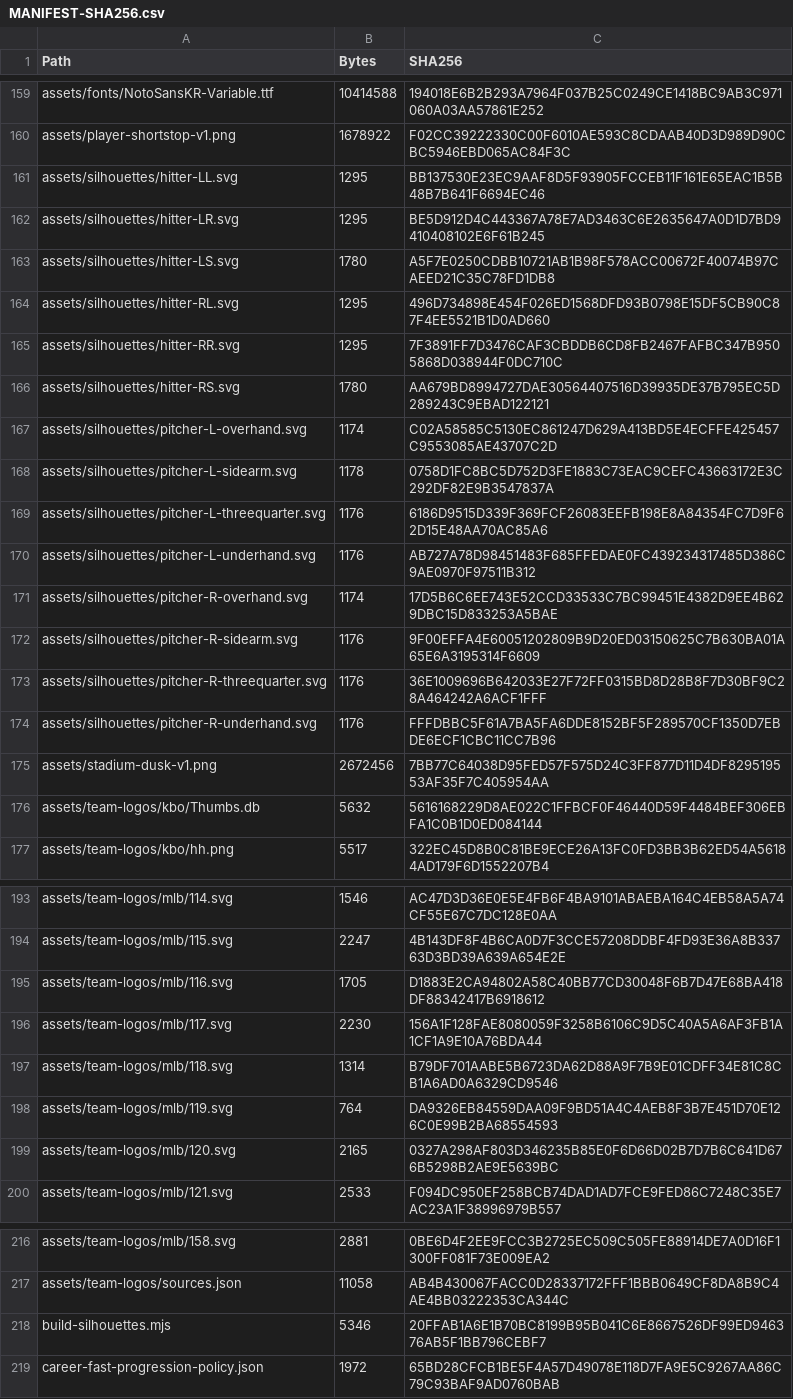
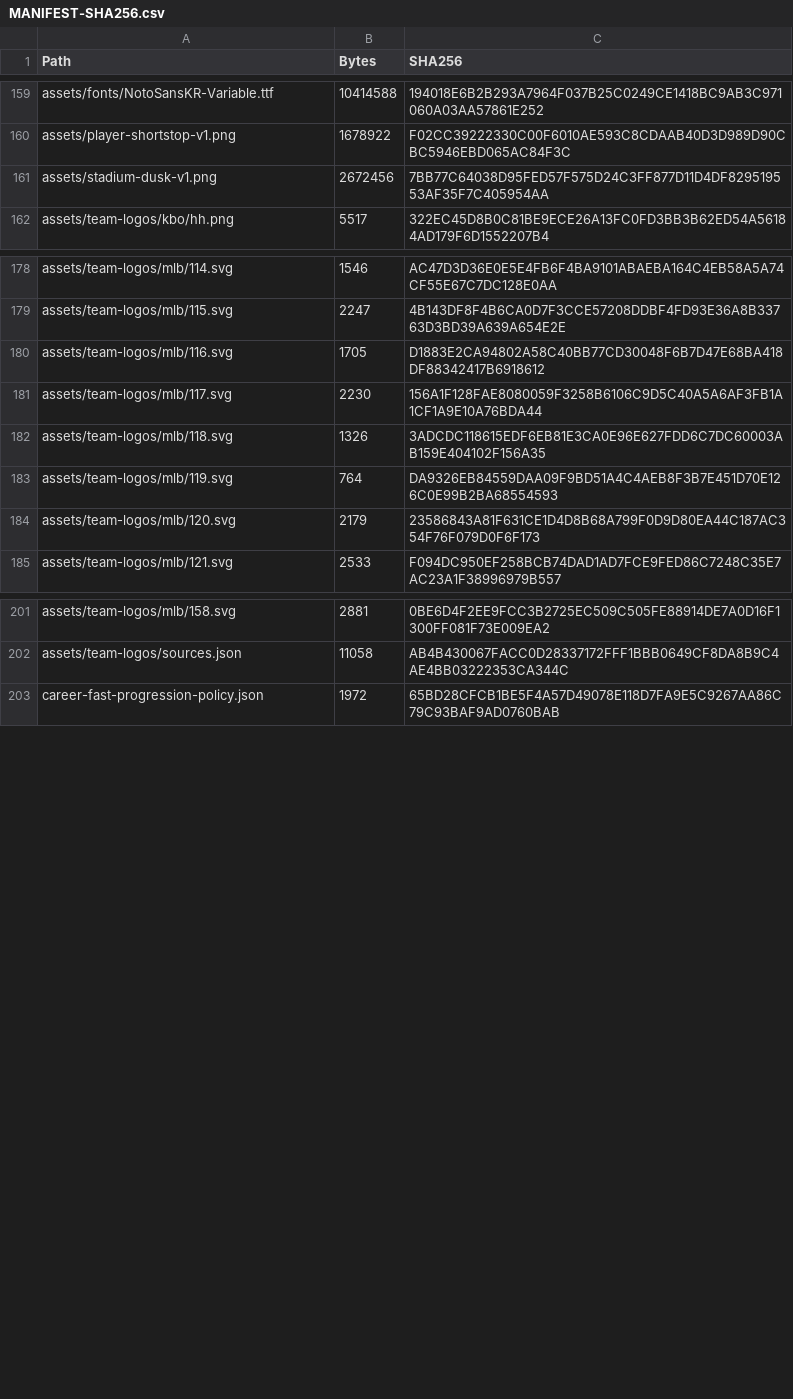
Before and after one commit to bossxor/baseball_Career, a CSV file: docs/design/MANIFEST-SHA256.csv, drawn as a sheet; only a part is shown, gaps mark what is left out; the diff covers the shown part only.

```diff
--- a/docs/design/MANIFEST-SHA256.csv
+++ b/docs/design/MANIFEST-SHA256.csv
@@ -160,18 +160,3 @@
 "assets/player-shortstop-v1.png","1678922","F02CC39222330C00F6010AE593C8CDAAB40D3D989D90CBC5946EBD065AC84F3C"
-"assets/silhouettes/hitter-LL.svg","1295","BB137530E23EC9AAF8D5F93905FCCEB11F161E65EAC1B5B48B7B641F6694EC46"
-"assets/silhouettes/hitter-LR.svg","1295","BE5D912D4C443367A78E7AD3463C6E2635647A0D1D7BD9410408102E6F61B245"
-"assets/silhouettes/hitter-LS.svg","1780","A5F7E0250CDBB10721AB1B98F578ACC00672F40074B97CAEED21C35C78FD1DB8"
-"assets/silhouettes/hitter-RL.svg","1295","496D734898E454F026ED1568DFD93B0798E15DF5CB90C87F4EE5521B1D0AD660"
-"assets/silhouettes/hitter-RR.svg","1295","7F3891FF7D3476CAF3CBDDB6CD8FB2467FAFBC347B9505868D038944F0DC710C"
-"assets/silhouettes/hitter-RS.svg","1780","AA679BD8994727DAE30564407516D39935DE37B795EC5D289243C9EBAD122121"
-"assets/silhouettes/pitcher-L-overhand.svg","1174","C02A58585C5130EC861247D629A413BD5E4ECFFE425457C9553085AE43707C2D"
-"assets/silhouettes/pitcher-L-sidearm.svg","1178","0758D1FC8BC5D752D3FE1883C73EAC9CEFC43663172E3C292DF82E9B3547837A"
-"assets/silhouettes/pitcher-L-threequarter.svg","1176","6186D9515D339F369FCF26083EEFB198E8A84354FC7D9F62D15E48AA70AC85A6"
-"assets/silhouettes/pitcher-L-underhand.svg","1176","AB727A78D98451483F685FFEDAE0FC439234317485D386C9AE0970F97511B312"
-"assets/silhouettes/pitcher-R-overhand.svg","1174","17D5B6C6EE743E52CCD33533C7BC99451E4382D9EE4B629DBC15D833253A5BAE"
-"assets/silhouettes/pitcher-R-sidearm.svg","1176","9F00EFFA4E60051202809B9D20ED03150625C7B630BA01A65E6A3195314F6609"
-"assets/silhouettes/pitcher-R-threequarter.svg","1176","36E1009696B642033E27F72FF0315BD8D28B8F7D30BF9C28A464242A6ACF1FFF"
-"assets/silhouettes/pitcher-R-underhand.svg","1176","FFFDBBC5F61A7BA5FA6DDE8152BF5F289570CF1350D7EBDE6ECF1CBC11CC7B96"
 "assets/stadium-dusk-v1.png","2672456","7BB77C64038D95FED57F575D24C3FF877D11D4DF829519553AF35F7C405954AA"
-"assets/team-logos/kbo/Thumbs.db","5632","5616168229D8AE022C1FFBCF0F46440D59F4484BEF306EBFA1C0B1D0ED084144"
 "assets/team-logos/kbo/hh.png","5517","322EC45D8B0C81BE9ECE26A13FC0FD3BB3B62ED54A56184AD179F6D1552207B4"
@@ -196,5 +181,5 @@
 "assets/team-logos/mlb/117.svg","2230","156A1F128FAE8080059F3258B6106C9D5C40A5A6AF3FB1A1CF1A9E10A76BDA44"
-"assets/team-logos/mlb/118.svg","1314","B79DF701AABE5B6723DA62D88A9F7B9E01CDFF34E81C8CB1A6AD0A6329CD9546"
+"assets/team-logos/mlb/118.svg","1326","3ADCDC118615EDF6EB81E3CA0E96E627FDD6C7DC60003AB159E404102F156A35"
 "assets/team-logos/mlb/119.svg","764","DA9326EB84559DAA09F9BD51A4C4AEB8F3B7E451D70E126C0E99B2BA68554593"
-"assets/team-logos/mlb/120.svg","2165","0327A298AF803D346235B85E0F6D66D02B7D7B6C641D676B5298B2AE9E5639BC"
+"assets/team-logos/mlb/120.svg","2179","23586843A81F631CE1D4D8B68A799F0D9D80EA44C187AC354F76F079D0F6F173"
 "assets/team-logos/mlb/121.svg","2533","F094DC950EF258BCB74DAD1AD7FCE9FED86C7248C35E7AC23A1F38996979B557"
@@ -217,3 +202,2 @@
 "assets/team-logos/sources.json","11058","AB4B430067FACC0D28337172FFF1BBB0649CF8DA8B9C4AE4BB03222353CA344C"
-"build-silhouettes.mjs","5346","20FFAB1A6E1B70BC8199B95B041C6E8667526DF99ED946376AB5F1BB796CEBF7"
 "career-fast-progression-policy.json","1972","65BD28CFCB1BE5F4A57D49078E118D7FA9E5C9267AA86C79C93BAF9AD0760BAB"
```
Also changed, not shown: 1 removed row and 8 edited cells elsewhere in this file, 20 other files.
